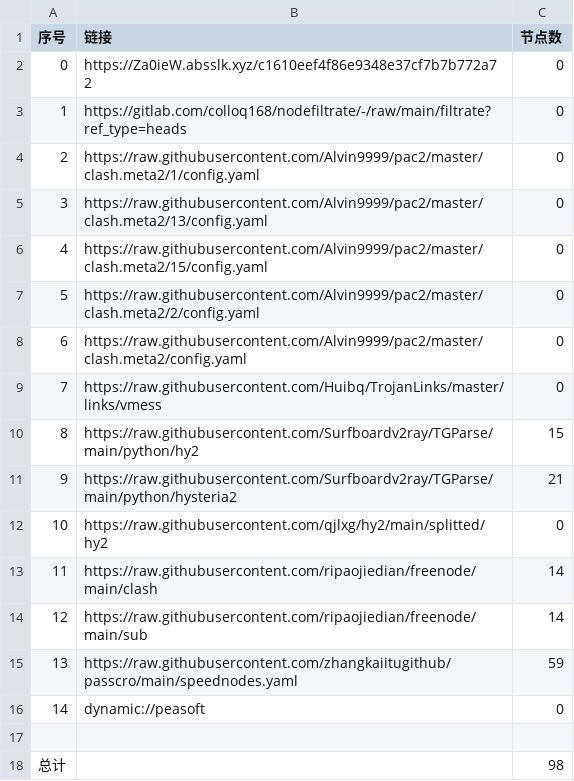
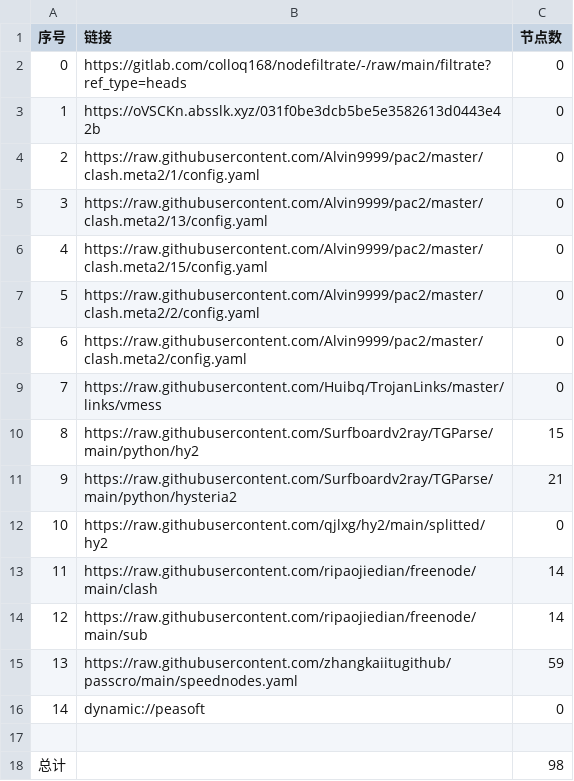
Before and after one commit to dalazhi/AutoMergePublicNodes, a CSV file: list_result.csv, drawn as a sheet.

```diff
--- a/list_result.csv
+++ b/list_result.csv
@@ -1,4 +1,4 @@
 序号,链接,节点数
-0,https://Za0ieW.absslk.xyz/c1610eef4f86e9348e37cf7b7b772a72,0
-1,https://gitlab.com/colloq168/nodefiltrate/-/raw/main/filtrate?ref_type=heads,0
+0,https://gitlab.com/colloq168/nodefiltrate/-/raw/main/filtrate?ref_type=heads,0
+1,https://oVSCKn.absslk.xyz/031f0be3dcb5be5e3582613d0443e42b,0
 2,https://raw.githubusercontent.com/Alvin9999/pac2/master/clash.meta2/1/config.yaml,0
```
Also changed, not shown: 3 other files.
